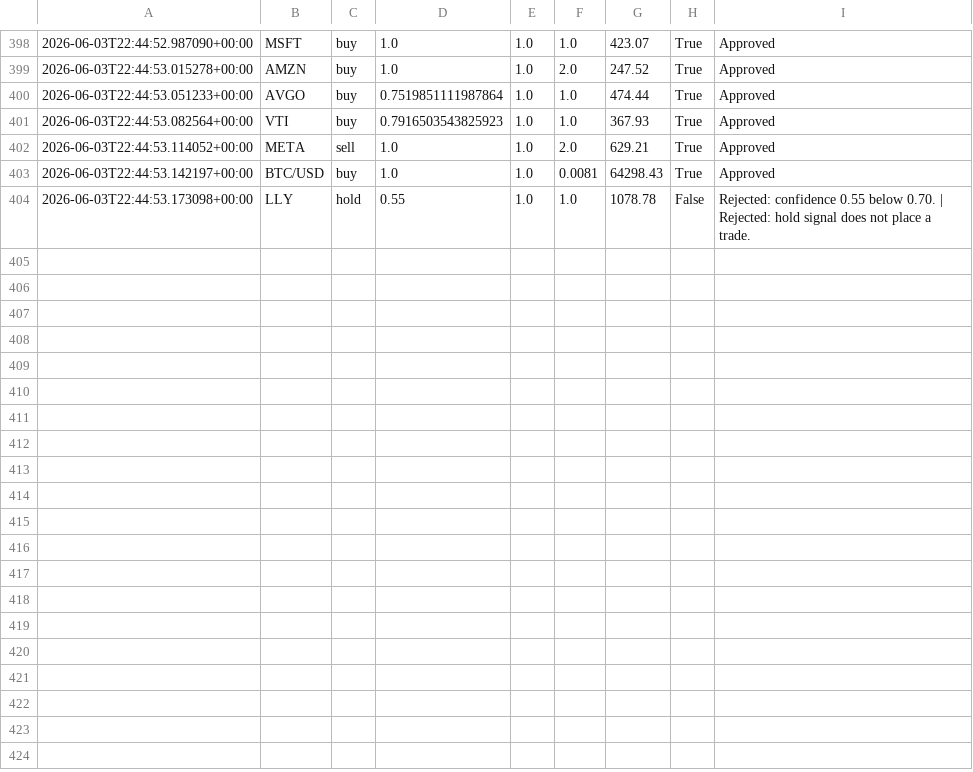
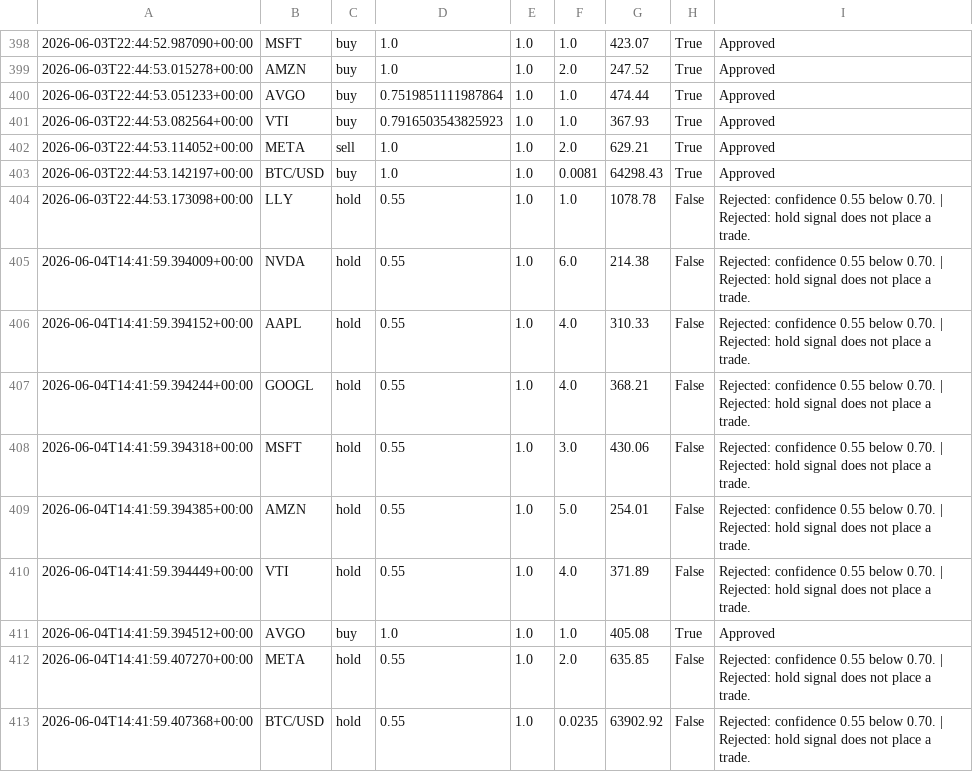
Before and after one commit to JUnelus/AI-Alpaca-Day-Trading-Paper-Bot, a CSV file: data/trade_log.csv, drawn as a sheet; only a part is shown, gaps mark what is left out.

```diff
--- a/data/trade_log.csv
+++ b/data/trade_log.csv
@@ -404 +404,10 @@
 2026-06-03T22:44:53.173098+00:00,LLY,hold,0.55,1.0,1.0,1078.78,False,Rejected: confidence 0.55 below 0.70. | Rejected: hold signal does not place a trade.
+2026-06-04T14:41:59.394009+00:00,NVDA,hold,0.55,1.0,6.0,214.38,False,Rejected: confidence 0.55 below 0.70. | Rejected: hold signal does not place a trade.
+2026-06-04T14:41:59.394152+00:00,AAPL,hold,0.55,1.0,4.0,310.33,False,Rejected: confidence 0.55 below 0.70. | Rejected: hold signal does not place a trade.
+2026-06-04T14:41:59.394244+00:00,GOOGL,hold,0.55,1.0,4.0,368.21,False,Rejected: confidence 0.55 below 0.70. | Rejected: hold signal does not place a trade.
+2026-06-04T14:41:59.394318+00:00,MSFT,hold,0.55,1.0,3.0,430.06,False,Rejected: confidence 0.55 below 0.70. | Rejected: hold signal does not place a trade.
+2026-06-04T14:41:59.394385+00:00,AMZN,hold,0.55,1.0,5.0,254.01,False,Rejected: confidence 0.55 below 0.70. | Rejected: hold signal does not place a trade.
+2026-06-04T14:41:59.394449+00:00,VTI,hold,0.55,1.0,4.0,371.89,False,Rejected: confidence 0.55 below 0.70. | Rejected: hold signal does not place a trade.
+2026-06-04T14:41:59.394512+00:00,AVGO,buy,1.0,1.0,1.0,405.08,True,Approved
+2026-06-04T14:41:59.407270+00:00,META,hold,0.55,1.0,2.0,635.85,False,Rejected: confidence 0.55 below 0.70. | Rejected: hold signal does not place a trade.
+2026-06-04T14:41:59.407368+00:00,BTC/USD,hold,0.55,1.0,0.0235,63902.92,False,Rejected: confidence 0.55 below 0.70. | Rejected: hold signal does not place a trade.
```
Also changed, not shown: 3 other files.
